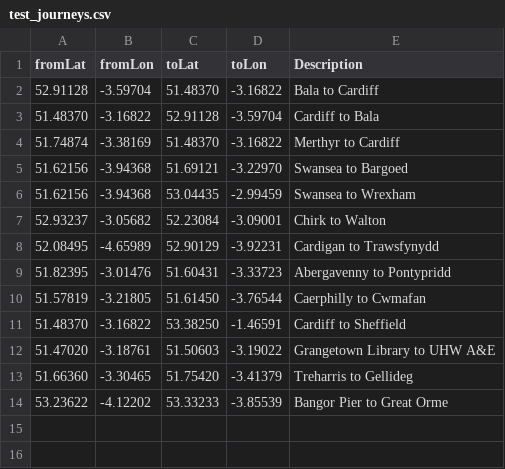
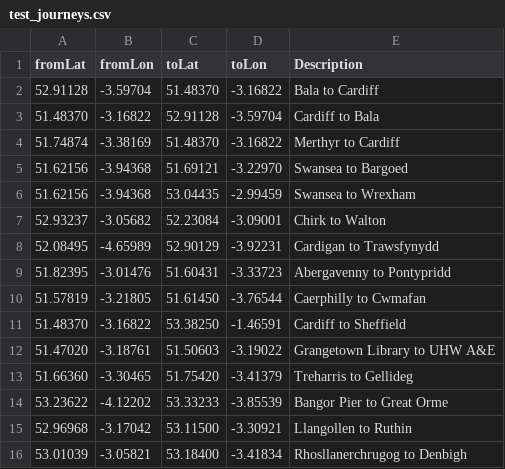
Before and after one commit to stupidpupil/wales_ish_otp_graph, a CSV file: data-raw/test_journeys.csv, drawn as a sheet.

Commit message:
Add some more North Wales test journeys

```diff
--- a/data-raw/test_journeys.csv
+++ b/data-raw/test_journeys.csv
@@ -14 +14,3 @@ fromLat,fromLon,toLat,toLon,Description
 53.23622,-4.12202,53.33233,-3.85539,Bangor Pier to Great Orme
+52.96968,-3.17042,53.11500,-3.30921,Llangollen to Ruthin
+53.01039,-3.05821,53.18400,-3.41834,Rhosllanerchrugog to Denbigh
```
